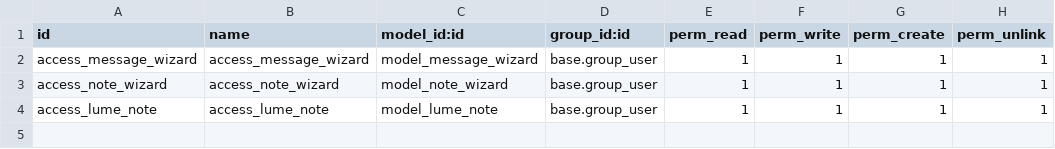
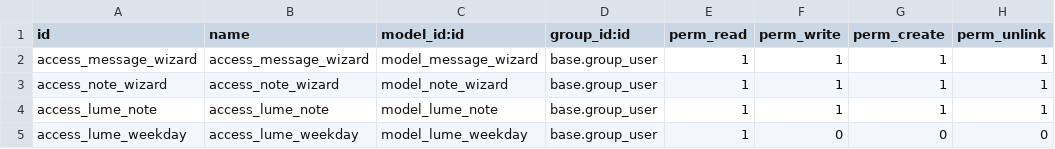
Before and after one commit to TFqoc/lumeprep2, a CSV file: lume_sales/security/ir.model.access.csv, drawn as a sheet.

Commit message:
Update ir.model.access.csv

```diff
--- a/lume_sales/security/ir.model.access.csv
+++ b/lume_sales/security/ir.model.access.csv
@@ -4 +4,2 @@ access_note_wizard,access_note_wizard,model_note_wizard,base.group_user,1,1,1,1
 access_lume_note,access_lume_note,model_lume_note,base.group_user,1,1,1,1
+access_lume_weekday,access_lume_weekday,model_lume_weekday,base.group_user,1,0,0,0
```
